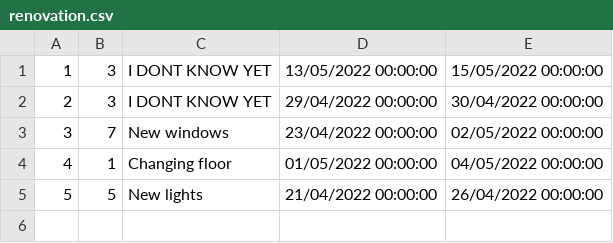
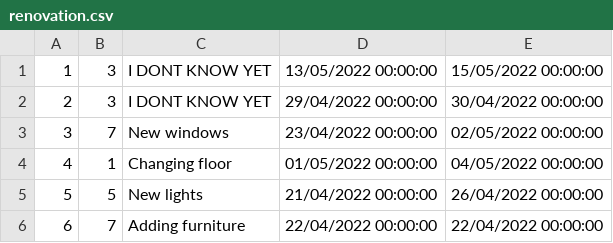
Before and after one commit to dandza7/IN-Tim-9-SIMS-HCI, a CSV file: WpfApp1/Resources/Data/renovation.csv, drawn as a sheet; the diff names each change by its address in the sheet, - before the commit and + after, or states it on an @@ line.

```diff
--- a/WpfApp1/Resources/Data/renovation.csv
+++ b/WpfApp1/Resources/Data/renovation.csv
+row 6: 6 | 7 | Adding furniture | 22/04/2022 00:00:00 | 22/04/2022 00:00:00
```
Also changed, not shown: 7 other files.
